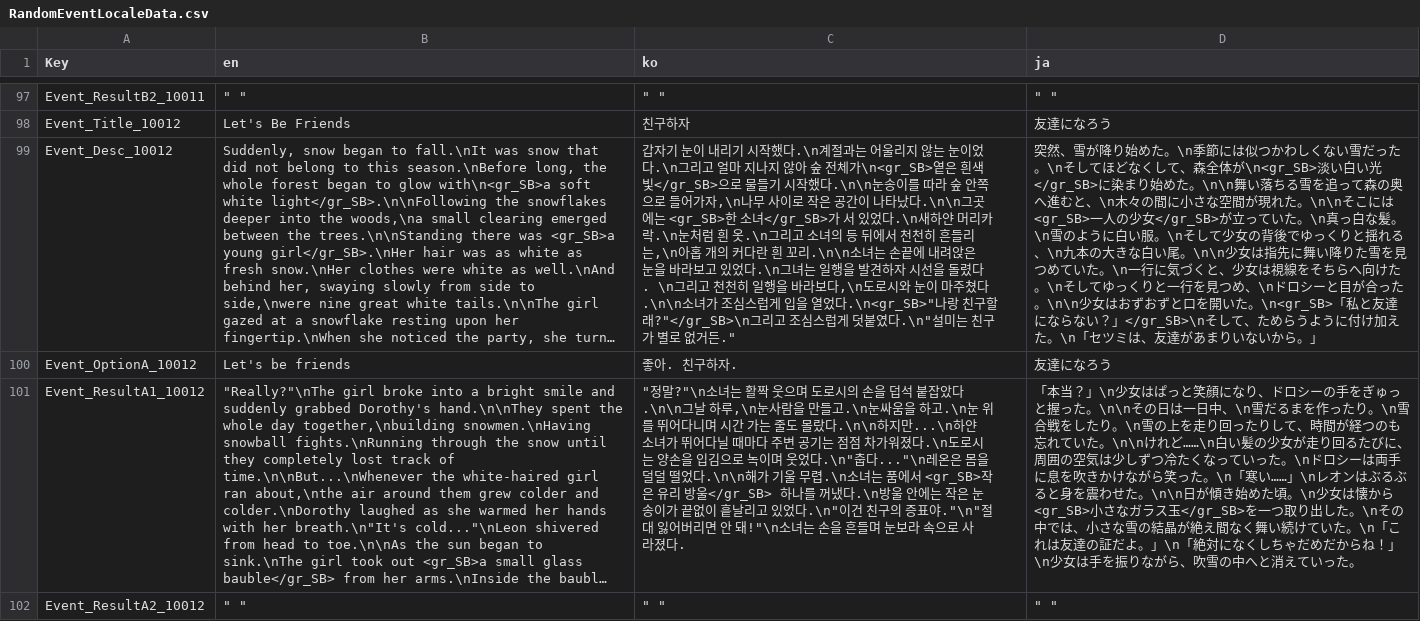
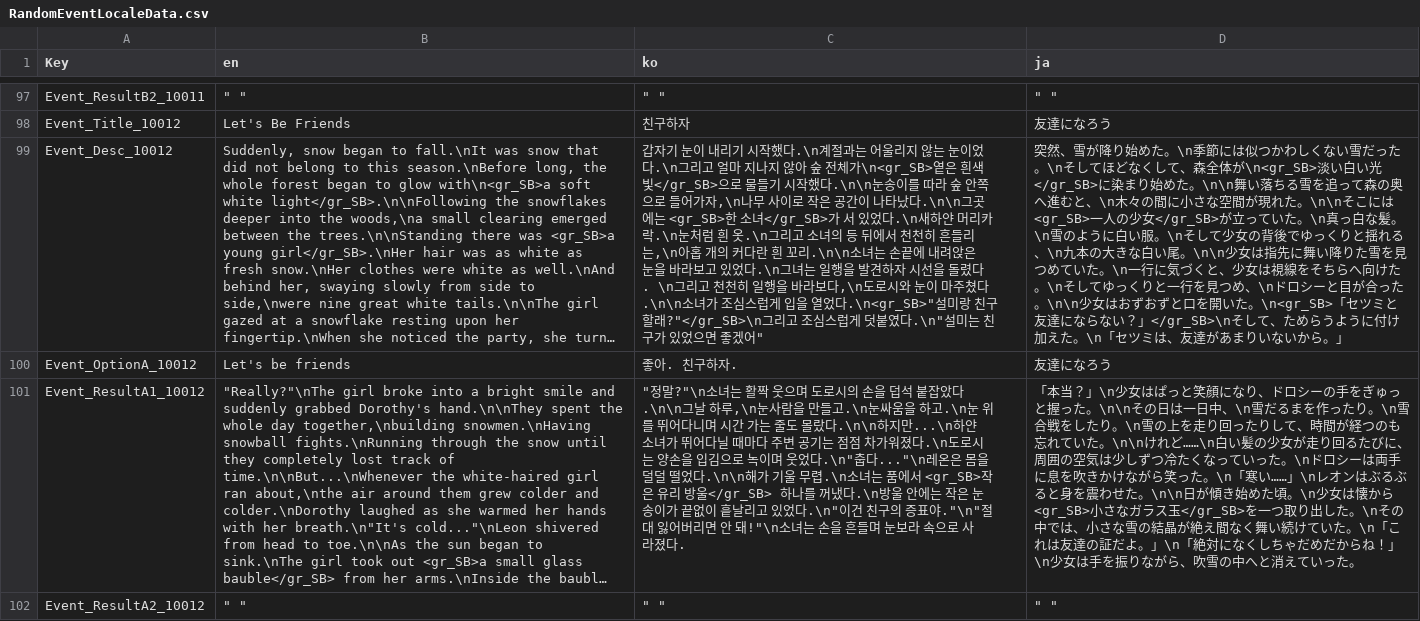
Before and after one commit to The-Fable-Unwritten-Final/The_Fable_Unwritten, a CSV file: Assets/Resources/ExternalFiles/RandomEventLocaleData.csv, drawn as a sheet; only a part is shown, gaps mark what is left out; long unchanged cells end in …; the diff names each change by its address in the sheet, - before the commit and + after, or states it on an @@ line.

```diff
--- a/Assets/Resources/ExternalFiles/RandomEventLocaleData.csv
+++ b/Assets/Resources/ExternalFiles/RandomEventLocaleData.csv
-C99 (ko): …열었다.\n<gr_SB>"나랑 친구할래?"</gr_SB>\n그리고 조심스럽게 덧붙였다.\n"설미는 친구가 별로 없거든."
+C99 (ko): …열었다.\n<gr_SB>"설미랑 친구할래?"</gr_SB>\n그리고 조심스럽게 덧붙였다.\n"설미는 친구가 있었으면 좋겠어"
-D99 (ja): …た。\n<gr_SB>「私と友達に…
+D99 (ja): …た。\n<gr_SB>「セツミと友達に…
```
Also changed, not shown: 24 other files.
